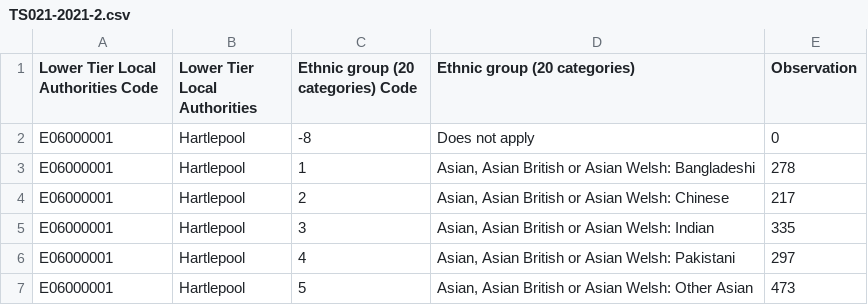
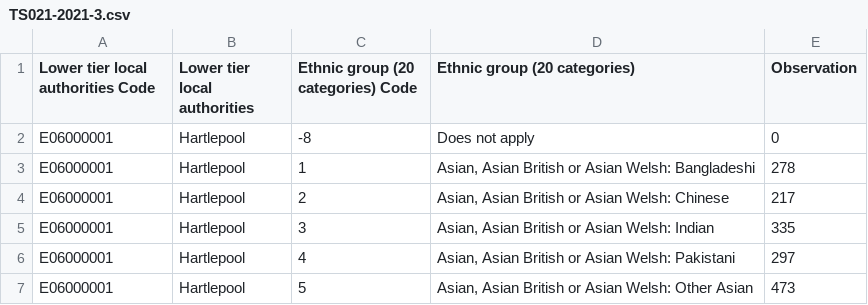
Before and after one commit to tom-draper/uk-data-atlas, a CSV file: data/demographics/ethnicity/ts021-ethnic-group/TS021-2021-3.csv (was data/demographics/ethnicity/TS021-2021-2.csv), drawn as a sheet; only a part is shown.

Commit message:
feat: upgrade ethnicity to TS021 v3 in a described dataset folder

```diff
--- a/data/demographics/ethnicity/TS021-2021-2.csv
+++ b/data/demographics/ethnicity/ts021-ethnic-group/TS021-2021-3.csv
@@ -1,2 +1,2 @@
-Lower Tier Local Authorities Code,Lower Tier Local Authorities,Ethnic group (20 categories) Code,Ethnic group (20 categories),Observation
+Lower tier local authorities Code,Lower tier local authorities,Ethnic group (20 categories) Code,Ethnic group (20 categories),Observation
 E06000001,Hartlepool,-8,Does not apply,0
```
Also changed, not shown: 4 other files.
